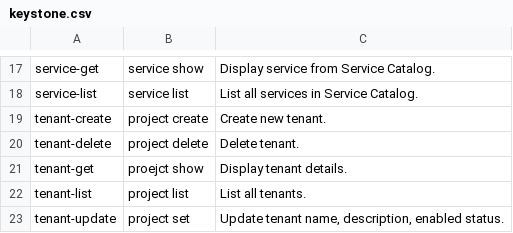
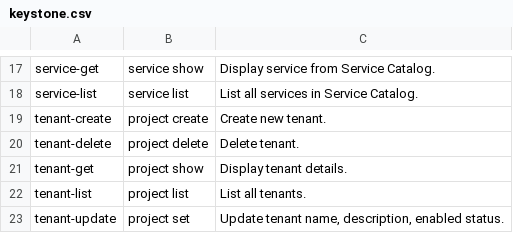
Before and after one commit to openstack/python-openstackclient, a CSV file: doc/source/cli/data/keystone.csv, drawn as a sheet; only a part is shown, gaps mark what is left out.

Commit message:
trivial: modify spelling error of project
Change-Id: I6cf68325bc58cfd073c5fca4eb2773d108735399

```diff
--- a/doc/source/cli/data/keystone.csv
+++ b/doc/source/cli/data/keystone.csv
@@ -20,3 +20,3 @@ tenant-create,project create,Create new tenant.
 tenant-delete,project delete,Delete tenant.
-tenant-get,proejct show,Display tenant details.
+tenant-get,project show,Display tenant details.
 tenant-list,project list,List all tenants.
```
